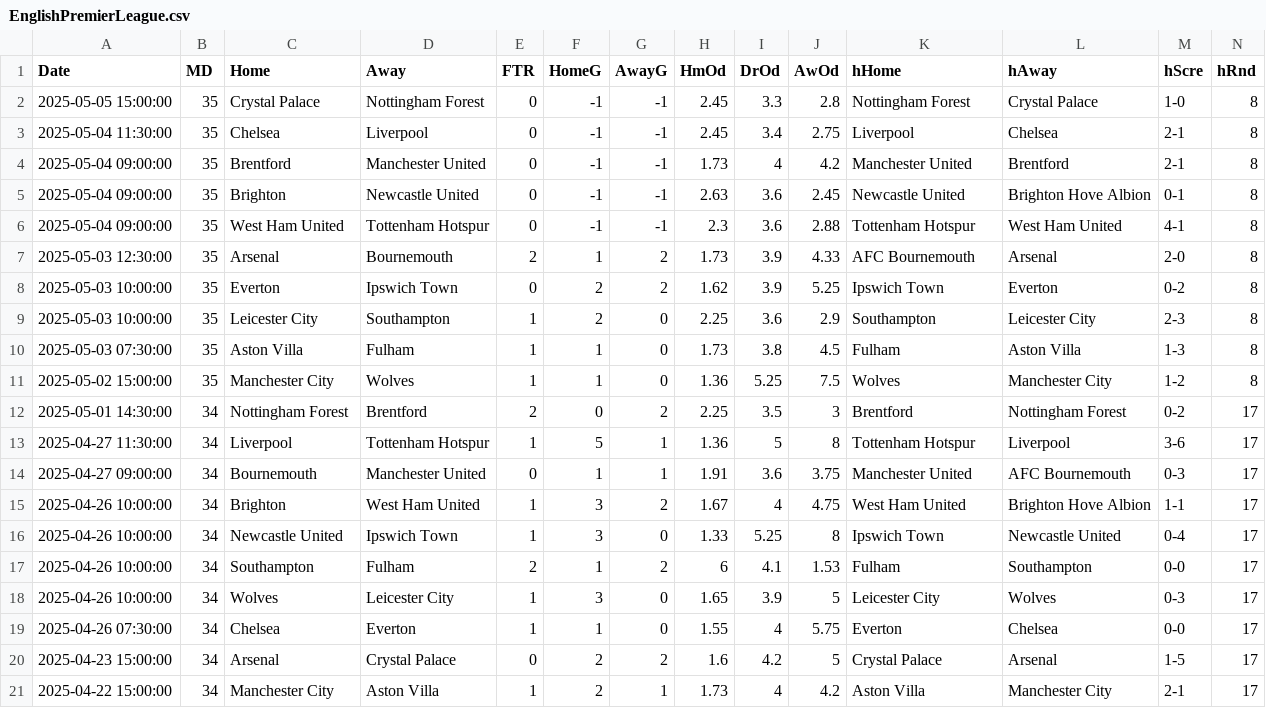
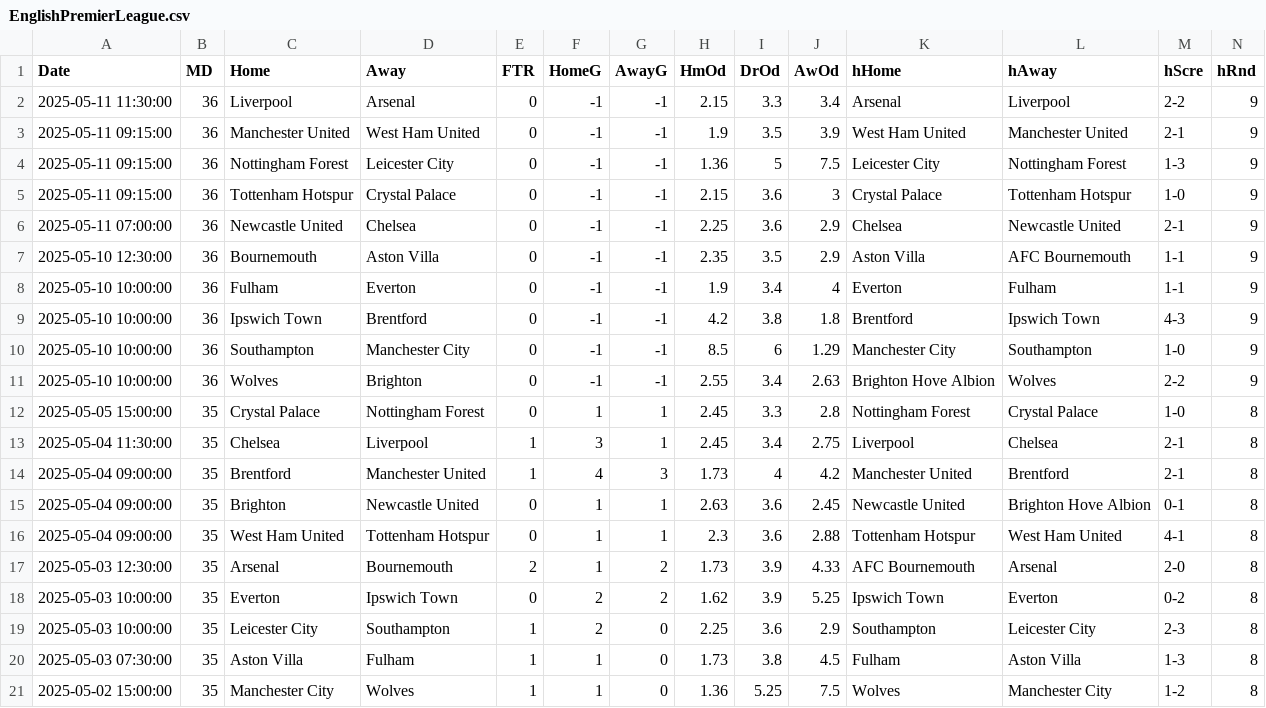
Before and after one commit to crvftsmvn/football-analyzer, a CSV file: data/EnglishPremierLeague.csv, drawn as a sheet; only a part is shown; the shorter side is filled out with more unchanged rows; addresses are those after the commit; rows hold the shown columns only; the diff names each change by its address in the sheet, - before the commit and + after, or states it on an @@ line.

Commit message:
Add new data files

```diff
--- a/data/EnglishPremierLeague.csv
+++ b/data/EnglishPremierLeague.csv
+row 2: 2025-05-11 11:30:00 | 36 | Liverpool | Arsenal | 0 | -1 | -1 | 2.15 | 3.3 | 3.4 | Arsenal | Liverpool | 2-2 | 9
+row 3: 2025-05-11 09:15:00 | 36 | Manchester United | West Ham United | 0 | -1 | -1 | 1.9 | 3.5 | 3.9 | West Ham United | Manchester United | 2-1 | 9
+row 4: 2025-05-11 09:15:00 | 36 | Nottingham Forest | Leicester City | 0 | -1 | -1 | 1.36 | 5 | 7.5 | Leicester City | Nottingham Forest | 1-3 | 9
+row 5: 2025-05-11 09:15:00 | 36 | Tottenham Hotspur | Crystal Palace | 0 | -1 | -1 | 2.15 | 3.6 | 3 | Crystal Palace | Tottenham Hotspur | 1-0 | 9
+row 6: 2025-05-11 07:00:00 | 36 | Newcastle United | Chelsea | 0 | -1 | -1 | 2.25 | 3.6 | 2.9 | Chelsea | Newcastle United | 2-1 | 9
+row 7: 2025-05-10 12:30:00 | 36 | Bournemouth | Aston Villa | 0 | -1 | -1 | 2.35 | 3.5 | 2.9 | Aston Villa | AFC Bournemouth | 1-1 | 9
+row 8: 2025-05-10 10:00:00 | 36 | Fulham | Everton | 0 | -1 | -1 | 1.9 | 3.4 | 4 | Everton | Fulham | 1-1 | 9
+row 9: 2025-05-10 10:00:00 | 36 | Ipswich Town | Brentford | 0 | -1 | -1 | 4.2 | 3.8 | 1.8 | Brentford | Ipswich Town | 4-3 | 9
+row 10: 2025-05-10 10:00:00 | 36 | Southampton | Manchester City | 0 | -1 | -1 | 8.5 | 6 | 1.29 | Manchester City | Southampton | 1-0 | 9
+row 11: 2025-05-10 10:00:00 | 36 | Wolves | Brighton | 0 | -1 | -1 | 2.55 | 3.4 | 2.63 | Brighton Hove Albion | Wolves | 2-2 | 9
-F12 (HomeG): -1
+F12 (HomeG): 1
-G12:G13 (AwayG): -1
+G12:G13 (AwayG): 1
-E13:E14 (FTR): 0
+E13:E14 (FTR): 1
-F13 (HomeG): -1
+F13 (HomeG): 3
-F14 (HomeG): -1
+F14 (HomeG): 4
-G14 (AwayG): -1
+G14 (AwayG): 3
-F15:F16 (HomeG): -1
+F15:F16 (HomeG): 1
-G15:G16 (AwayG): -1
+G15:G16 (AwayG): 1
```
Also changed, not shown: data/GermanBundesliga.csv.
